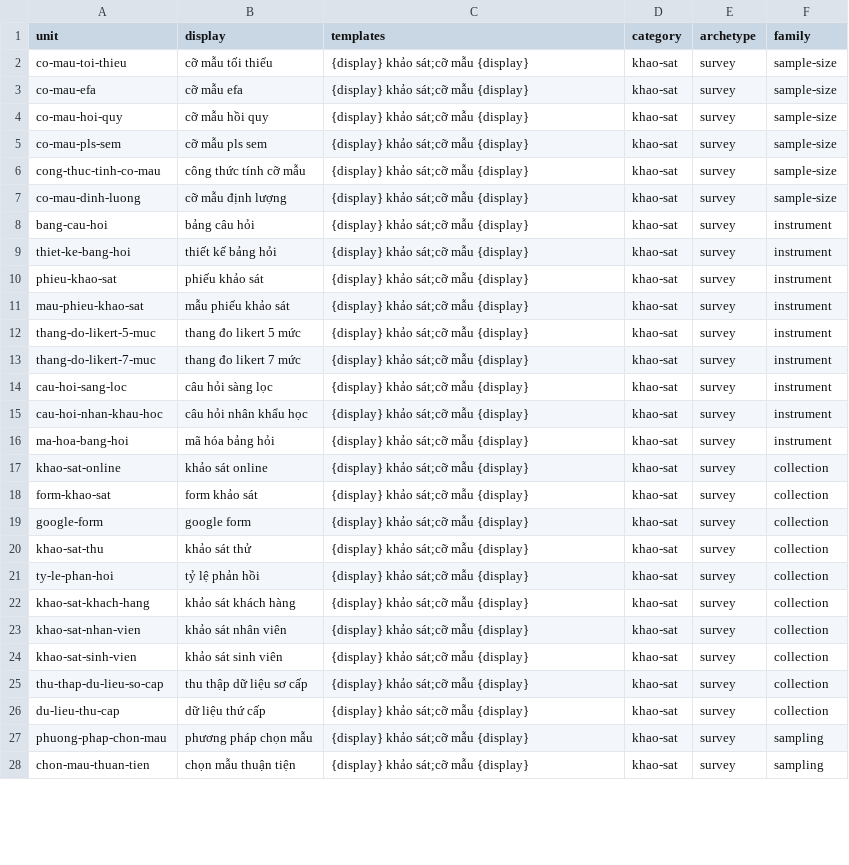
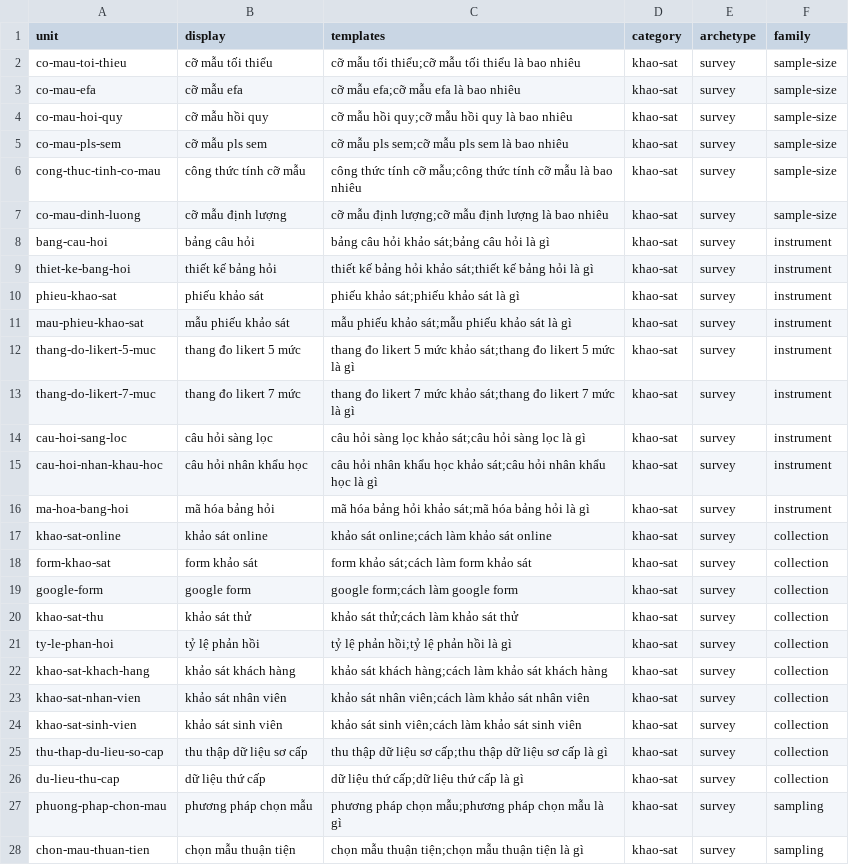
Before and after one commit to caobo171/dothesis, a TSV file: docs/seo/topic-bank/axes/survey.tsv, drawn as a sheet; only a part is shown; the diff covers the shown part only.

```diff
--- a/docs/seo/topic-bank/axes/survey.tsv
+++ b/docs/seo/topic-bank/axes/survey.tsv
@@ -1,28 +1,28 @@
 unit	display	templates	category	archetype	family
-co-mau-toi-thieu	cỡ mẫu tối thiểu	{display} khảo sát;cỡ mẫu {display}	khao-sat	survey	sample-size
-co-mau-efa	cỡ mẫu efa	{display} khảo sát;cỡ mẫu {display}	khao-sat	survey	sample-size
-co-mau-hoi-quy	cỡ mẫu hồi quy	{display} khảo sát;cỡ mẫu {display}	khao-sat	survey	sample-size
-co-mau-pls-sem	cỡ mẫu pls sem	{display} khảo sát;cỡ mẫu {display}	khao-sat	survey	sample-size
-cong-thuc-tinh-co-mau	công thức tính cỡ mẫu	{display} khảo sát;cỡ mẫu {display}	khao-sat	survey	sample-size
-co-mau-dinh-luong	cỡ mẫu định lượng	{display} khảo sát;cỡ mẫu {display}	khao-sat	survey	sample-size
-bang-cau-hoi	bảng câu hỏi	{display} khảo sát;cỡ mẫu {display}	khao-sat	survey	instrument
-thiet-ke-bang-hoi	thiết kế bảng hỏi	{display} khảo sát;cỡ mẫu {display}	khao-sat	survey	instrument
-phieu-khao-sat	phiếu khảo sát	{display} khảo sát;cỡ mẫu {display}	khao-sat	survey	instrument
-mau-phieu-khao-sat	mẫu phiếu khảo sát	{display} khảo sát;cỡ mẫu {display}	khao-sat	survey	instrument
-thang-do-likert-5-muc	thang đo likert 5 mức	{display} khảo sát;cỡ mẫu {display}	khao-sat	survey	instrument
-thang-do-likert-7-muc	thang đo likert 7 mức	{display} khảo sát;cỡ mẫu {display}	khao-sat	survey	instrument
-cau-hoi-sang-loc	câu hỏi sàng lọc	{display} khảo sát;cỡ mẫu {display}	khao-sat	survey	instrument
-cau-hoi-nhan-khau-hoc	câu hỏi nhân khẩu học	{display} khảo sát;cỡ mẫu {display}	khao-sat	survey	instrument
-ma-hoa-bang-hoi	mã hóa bảng hỏi	{display} khảo sát;cỡ mẫu {display}	khao-sat	survey	instrument
-khao-sat-online	khảo sát online	{display} khảo sát;cỡ mẫu {display}	khao-sat	survey	collection
-form-khao-sat	form khảo sát	{display} khảo sát;cỡ mẫu {display}	khao-sat	survey	collection
-google-form	google form	{display} khảo sát;cỡ mẫu {display}	khao-sat	survey	collection
-khao-sat-thu	khảo sát thử	{display} khảo sát;cỡ mẫu {display}	khao-sat	survey	collection
-ty-le-phan-hoi	tỷ lệ phản hồi	{display} khảo sát;cỡ mẫu {display}	khao-sat	survey	collection
-khao-sat-khach-hang	khảo sát khách hàng	{display} khảo sát;cỡ mẫu {display}	khao-sat	survey	collection
-khao-sat-nhan-vien	khảo sát nhân viên	{display} khảo sát;cỡ mẫu {display}	khao-sat	survey	collection
-khao-sat-sinh-vien	khảo sát sinh viên	{display} khảo sát;cỡ mẫu {display}	khao-sat	survey	collection
-thu-thap-du-lieu-so-cap	thu thập dữ liệu sơ cấp	{display} khảo sát;cỡ mẫu {display}	khao-sat	survey	collection
-du-lieu-thu-cap	dữ liệu thứ cấp	{display} khảo sát;cỡ mẫu {display}	khao-sat	survey	collection
-phuong-phap-chon-mau	phương pháp chọn mẫu	{display} khảo sát;cỡ mẫu {display}	khao-sat	survey	sampling
-chon-mau-thuan-tien	chọn mẫu thuận tiện	{display} khảo sát;cỡ mẫu {display}	khao-sat	survey	sampling
+co-mau-toi-thieu	cỡ mẫu tối thiểu	cỡ mẫu tối thiểu;cỡ mẫu tối thiểu là bao nhiêu	khao-sat	survey	sample-size
+co-mau-efa	cỡ mẫu efa	cỡ mẫu efa;cỡ mẫu efa là bao nhiêu	khao-sat	survey	sample-size
+co-mau-hoi-quy	cỡ mẫu hồi quy	cỡ mẫu hồi quy;cỡ mẫu hồi quy là bao nhiêu	khao-sat	survey	sample-size
+co-mau-pls-sem	cỡ mẫu pls sem	cỡ mẫu pls sem;cỡ mẫu pls sem là bao nhiêu	khao-sat	survey	sample-size
+cong-thuc-tinh-co-mau	công thức tính cỡ mẫu	công thức tính cỡ mẫu;công thức tính cỡ mẫu là bao nhiêu	khao-sat	survey	sample-size
+co-mau-dinh-luong	cỡ mẫu định lượng	cỡ mẫu định lượng;cỡ mẫu định lượng là bao nhiêu	khao-sat	survey	sample-size
+bang-cau-hoi	bảng câu hỏi	bảng câu hỏi khảo sát;bảng câu hỏi là gì	khao-sat	survey	instrument
+thiet-ke-bang-hoi	thiết kế bảng hỏi	thiết kế bảng hỏi khảo sát;thiết kế bảng hỏi là gì	khao-sat	survey	instrument
+phieu-khao-sat	phiếu khảo sát	phiếu khảo sát;phiếu khảo sát là gì	khao-sat	survey	instrument
+mau-phieu-khao-sat	mẫu phiếu khảo sát	mẫu phiếu khảo sát;mẫu phiếu khảo sát là gì	khao-sat	survey	instrument
+thang-do-likert-5-muc	thang đo likert 5 mức	thang đo likert 5 mức khảo sát;thang đo likert 5 mức là gì	khao-sat	survey	instrument
+thang-do-likert-7-muc	thang đo likert 7 mức	thang đo likert 7 mức khảo sát;thang đo likert 7 mức là gì	khao-sat	survey	instrument
+cau-hoi-sang-loc	câu hỏi sàng lọc	câu hỏi sàng lọc khảo sát;câu hỏi sàng lọc là gì	khao-sat	survey	instrument
+cau-hoi-nhan-khau-hoc	câu hỏi nhân khẩu học	câu hỏi nhân khẩu học khảo sát;câu hỏi nhân khẩu học là gì	khao-sat	survey	instrument
+ma-hoa-bang-hoi	mã hóa bảng hỏi	mã hóa bảng hỏi khảo sát;mã hóa bảng hỏi là gì	khao-sat	survey	instrument
+khao-sat-online	khảo sát online	khảo sát online;cách làm khảo sát online	khao-sat	survey	collection
+form-khao-sat	form khảo sát	form khảo sát;cách làm form khảo sát	khao-sat	survey	collection
+google-form	google form	google form;cách làm google form	khao-sat	survey	collection
+khao-sat-thu	khảo sát thử	khảo sát thử;cách làm khảo sát thử	khao-sat	survey	collection
+ty-le-phan-hoi	tỷ lệ phản hồi	tỷ lệ phản hồi;tỷ lệ phản hồi là gì	khao-sat	survey	collection
+khao-sat-khach-hang	khảo sát khách hàng	khảo sát khách hàng;cách làm khảo sát khách hàng	khao-sat	survey	collection
+khao-sat-nhan-vien	khảo sát nhân viên	khảo sát nhân viên;cách làm khảo sát nhân viên	khao-sat	survey	collection
+khao-sat-sinh-vien	khảo sát sinh viên	khảo sát sinh viên;cách làm khảo sát sinh viên	khao-sat	survey	collection
+thu-thap-du-lieu-so-cap	thu thập dữ liệu sơ cấp	thu thập dữ liệu sơ cấp;thu thập dữ liệu sơ cấp là gì	khao-sat	survey	collection
+du-lieu-thu-cap	dữ liệu thứ cấp	dữ liệu thứ cấp;dữ liệu thứ cấp là gì	khao-sat	survey	collection
+phuong-phap-chon-mau	phương pháp chọn mẫu	phương pháp chọn mẫu;phương pháp chọn mẫu là gì	khao-sat	survey	sampling
+chon-mau-thuan-tien	chọn mẫu thuận tiện	chọn mẫu thuận tiện;chọn mẫu thuận tiện là gì	khao-sat	survey	sampling
```
Also changed, not shown: 5 edited cells elsewhere in this file, docs/seo/topic-bank/axes/spss-procedure.tsv, docs/seo/topic-bank/axes/theory-model.tsv, 7 other files.
